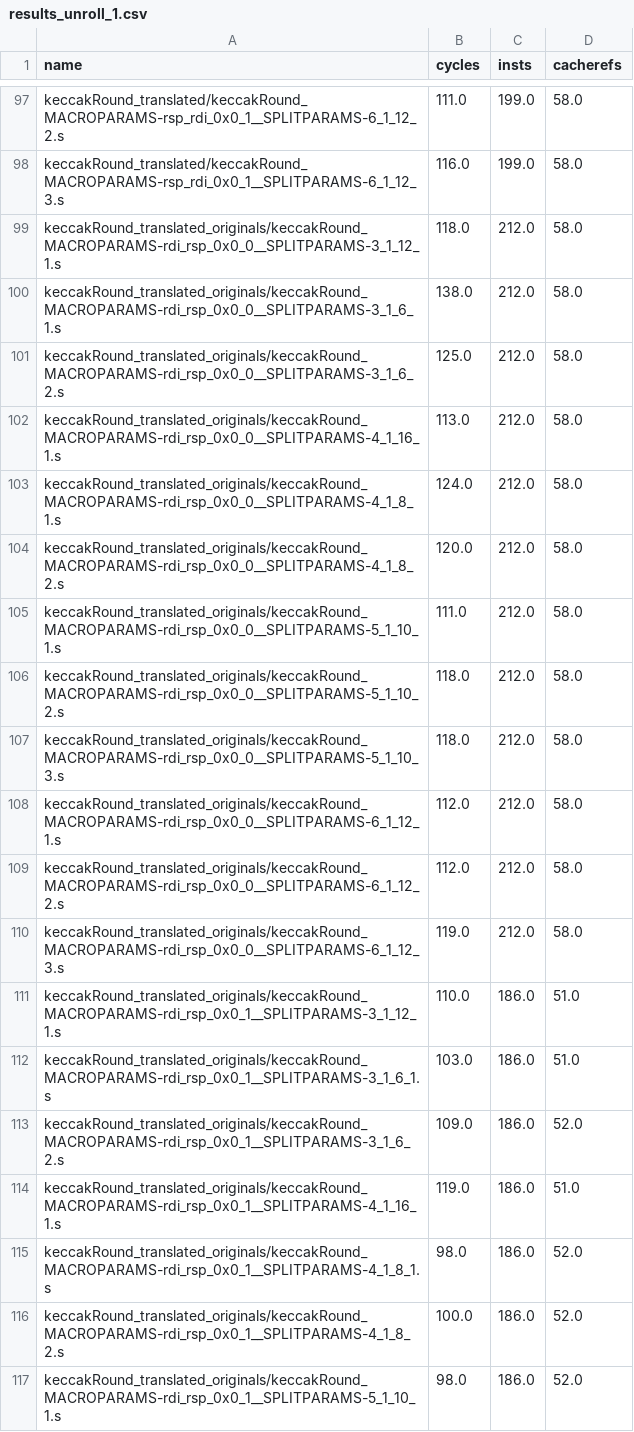
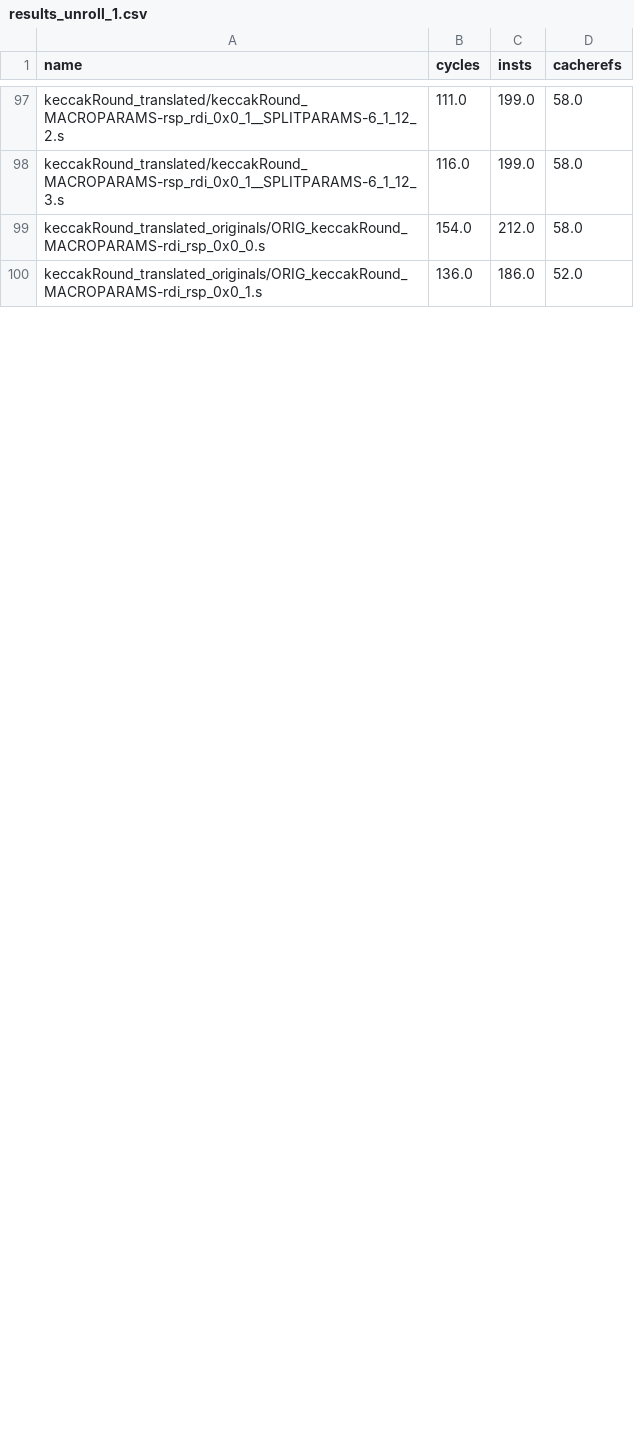
Before and after one commit to h2parson/x86_benchmarking, a CSV file: csv_results/results_unroll_1.csv, drawn as a sheet; only a part is shown, gaps mark what is left out; the diff covers the shown part only.

```diff
--- a/csv_results/results_unroll_1.csv
+++ b/csv_results/results_unroll_1.csv
@@ -98,20 +98,3 @@ keccakRound_translated/keccakRound_MACROPARAMS-rsp_rdi_0x0_1__SPLITPARAMS-6_1_12
 keccakRound_translated/keccakRound_MACROPARAMS-rsp_rdi_0x0_1__SPLITPARAMS-6_1_12_3.s,116.0,199.0,58.0
-keccakRound_translated_originals/keccakRound_MACROPARAMS-rdi_rsp_0x0_0__SPLITPARAMS-3_1_12_1.s,118.0,212.0,58.0
-keccakRound_translated_originals/keccakRound_MACROPARAMS-rdi_rsp_0x0_0__SPLITPARAMS-3_1_6_1.s,138.0,212.0,58.0
-keccakRound_translated_originals/keccakRound_MACROPARAMS-rdi_rsp_0x0_0__SPLITPARAMS-3_1_6_2.s,125.0,212.0,58.0
-keccakRound_translated_originals/keccakRound_MACROPARAMS-rdi_rsp_0x0_0__SPLITPARAMS-4_1_16_1.s,113.0,212.0,58.0
-keccakRound_translated_originals/keccakRound_MACROPARAMS-rdi_rsp_0x0_0__SPLITPARAMS-4_1_8_1.s,124.0,212.0,58.0
-keccakRound_translated_originals/keccakRound_MACROPARAMS-rdi_rsp_0x0_0__SPLITPARAMS-4_1_8_2.s,120.0,212.0,58.0
-keccakRound_translated_originals/keccakRound_MACROPARAMS-rdi_rsp_0x0_0__SPLITPARAMS-5_1_10_1.s,111.0,212.0,58.0
-keccakRound_translated_originals/keccakRound_MACROPARAMS-rdi_rsp_0x0_0__SPLITPARAMS-5_1_10_2.s,118.0,212.0,58.0
-keccakRound_translated_originals/keccakRound_MACROPARAMS-rdi_rsp_0x0_0__SPLITPARAMS-5_1_10_3.s,118.0,212.0,58.0
-keccakRound_translated_originals/keccakRound_MACROPARAMS-rdi_rsp_0x0_0__SPLITPARAMS-6_1_12_1.s,112.0,212.0,58.0
-keccakRound_translated_originals/keccakRound_MACROPARAMS-rdi_rsp_0x0_0__SPLITPARAMS-6_1_12_2.s,112.0,212.0,58.0
-keccakRound_translated_originals/keccakRound_MACROPARAMS-rdi_rsp_0x0_0__SPLITPARAMS-6_1_12_3.s,119.0,212.0,58.0
-keccakRound_translated_originals/keccakRound_MACROPARAMS-rdi_rsp_0x0_1__SPLITPARAMS-3_1_12_1.s,110.0,186.0,51.0
-keccakRound_translated_originals/keccakRound_MACROPARAMS-rdi_rsp_0x0_1__SPLITPARAMS-3_1_6_1.s,103.0,186.0,51.0
-keccakRound_translated_originals/keccakRound_MACROPARAMS-rdi_rsp_0x0_1__SPLITPARAMS-3_1_6_2.s,109.0,186.0,52.0
-keccakRound_translated_originals/keccakRound_MACROPARAMS-rdi_rsp_0x0_1__SPLITPARAMS-4_1_16_1.s,119.0,186.0,51.0
-keccakRound_translated_originals/keccakRound_MACROPARAMS-rdi_rsp_0x0_1__SPLITPARAMS-4_1_8_1.s,98.0,186.0,52.0
-keccakRound_translated_originals/keccakRound_MACROPARAMS-rdi_rsp_0x0_1__SPLITPARAMS-4_1_8_2.s,100.0,186.0,52.0
-keccakRound_translated_originals/keccakRound_MACROPARAMS-rdi_rsp_0x0_1__SPLITPARAMS-5_1_10_1.s,98.0,186.0,52.0
+keccakRound_translated_originals/ORIG_keccakRound_MACROPARAMS-rdi_rsp_0x0_0.s,154.0,212.0,58.0
+keccakRound_translated_originals/ORIG_keccakRound_MACROPARAMS-rdi_rsp_0x0_1.s,136.0,186.0,52.0
```
Also changed, not shown: 27 removed rows and 4 edited cells elsewhere in this file, csv_results/results_unroll_10.csv, 9 other files.
